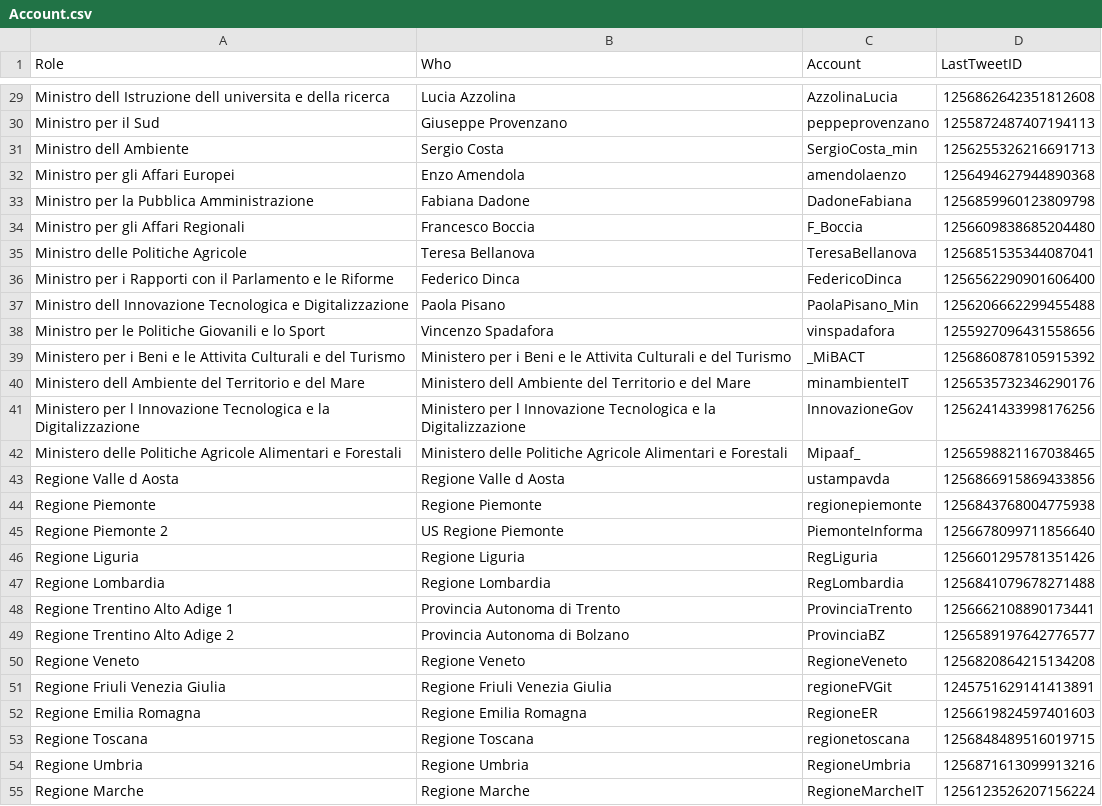
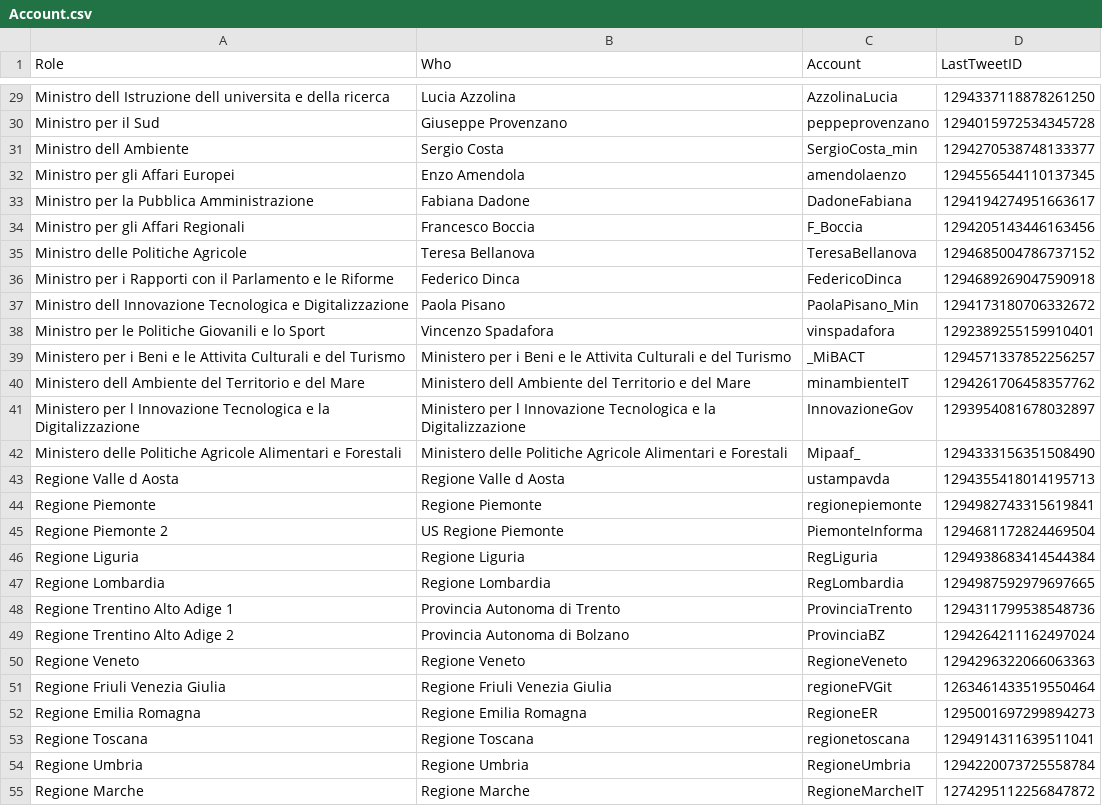
Before and after one commit to massyfigini/CovidBOT, a CSV file: Account.csv, drawn as a sheet; only a part is shown, gaps mark what is left out; the diff covers the shown part only; the diff names each change by its address in the sheet, - before the commit and + after, or states it on an @@ line.

```diff
--- a/Account.csv
+++ b/Account.csv
-D29 (LastTweetID): 1256862642351812608
+D29 (LastTweetID): 1294337118878261250
-D30 (LastTweetID): 1255872487407194113
+D30 (LastTweetID): 1294015972534345728
-D31 (LastTweetID): 1256255326216691713
+D31 (LastTweetID): 1294270538748133377
-D32 (LastTweetID): 1256494627944890368
+D32 (LastTweetID): 1294556544110137345
-D33 (LastTweetID): 1256859960123809798
+D33 (LastTweetID): 1294194274951663617
-D34 (LastTweetID): 1256609838685204480
+D34 (LastTweetID): 1294205143446163456
-D35 (LastTweetID): 1256851535344087041
+D35 (LastTweetID): 1294685004786737152
-D36 (LastTweetID): 1256562290901606400
+D36 (LastTweetID): 1294689269047590918
-D37 (LastTweetID): 1256206662299455488
+D37 (LastTweetID): 1294173180706332672
-D38 (LastTweetID): 1255927096431558656
+D38 (LastTweetID): 1292389255159910401
-D39 (LastTweetID): 1256860878105915392
+D39 (LastTweetID): 1294571337852256257
-D40 (LastTweetID): 1256535732346290176
+D40 (LastTweetID): 1294261706458357762
-D41 (LastTweetID): 1256241433998176256
+D41 (LastTweetID): 1293954081678032897
-D42 (LastTweetID): 1256598821167038465
+D42 (LastTweetID): 1294333156351508490
-D43 (LastTweetID): 1256866915869433856
+D43 (LastTweetID): 1294355418014195713
-D44 (LastTweetID): 1256843768004775938
+D44 (LastTweetID): 1294982743315619841
-D45 (LastTweetID): 1256678099711856640
+D45 (LastTweetID): 1294681172824469504
-D46 (LastTweetID): 1256601295781351426
+D46 (LastTweetID): 1294938683414544384
-D47 (LastTweetID): 1256841079678271488
+D47 (LastTweetID): 1294987592979697665
-D48 (LastTweetID): 1256662108890173441
+D48 (LastTweetID): 1294311799538548736
-D49 (LastTweetID): 1256589197642776577
+D49 (LastTweetID): 1294264211162497024
-D50 (LastTweetID): 1256820864215134208
+D50 (LastTweetID): 1294296322066063363
-D51 (LastTweetID): 1245751629141413891
+D51 (LastTweetID): 1263461433519550464
-D52 (LastTweetID): 1256619824597401603
+D52 (LastTweetID): 1295001697299894273
-D53 (LastTweetID): 1256848489516019715
+D53 (LastTweetID): 1294914311639511041
-D54 (LastTweetID): 1256871613099913216
+D54 (LastTweetID): 1294220073725558784
-D55 (LastTweetID): 1256123526207156224
+D55 (LastTweetID): 1274295112256847872
```
Also changed, not shown: 2 added rows and 31 edited cells elsewhere in this file.
